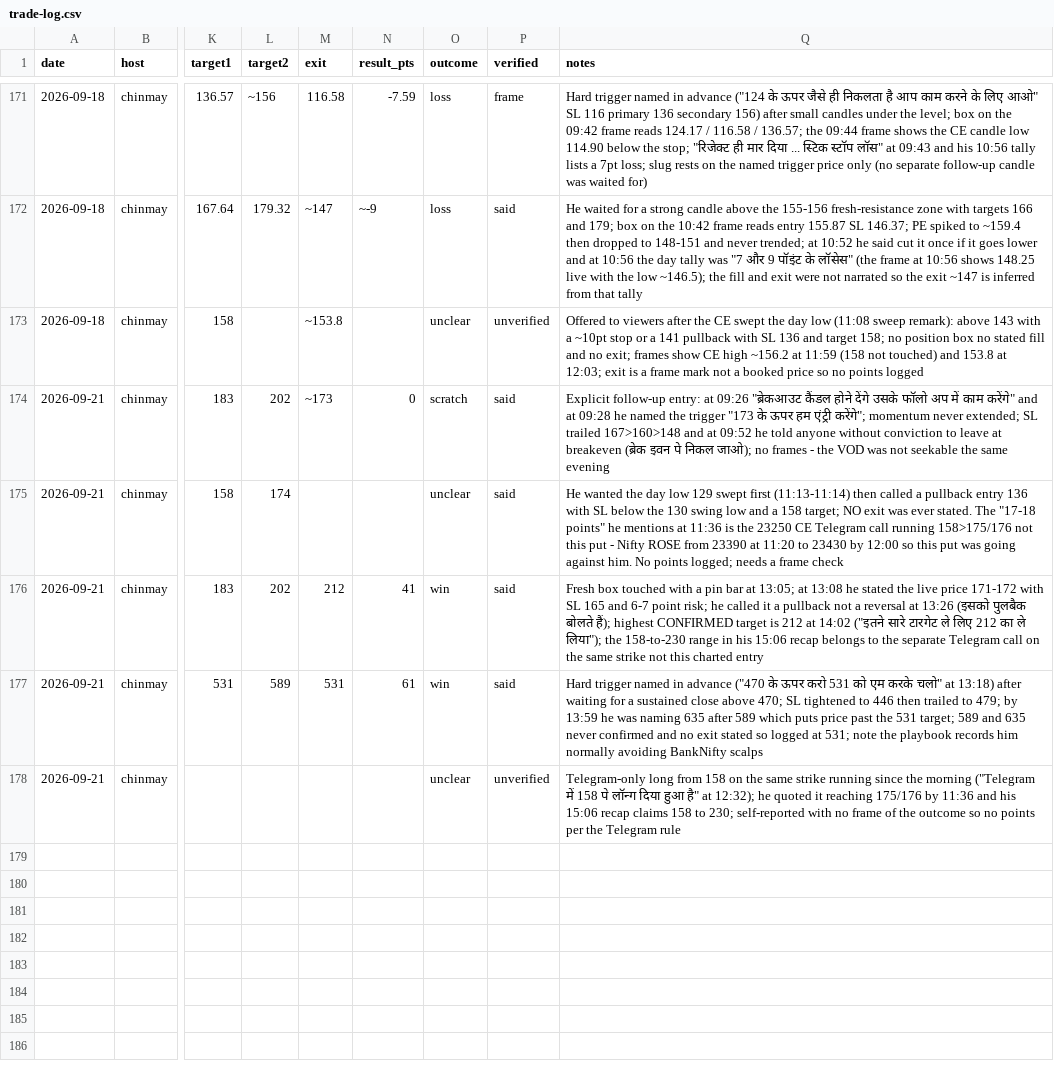
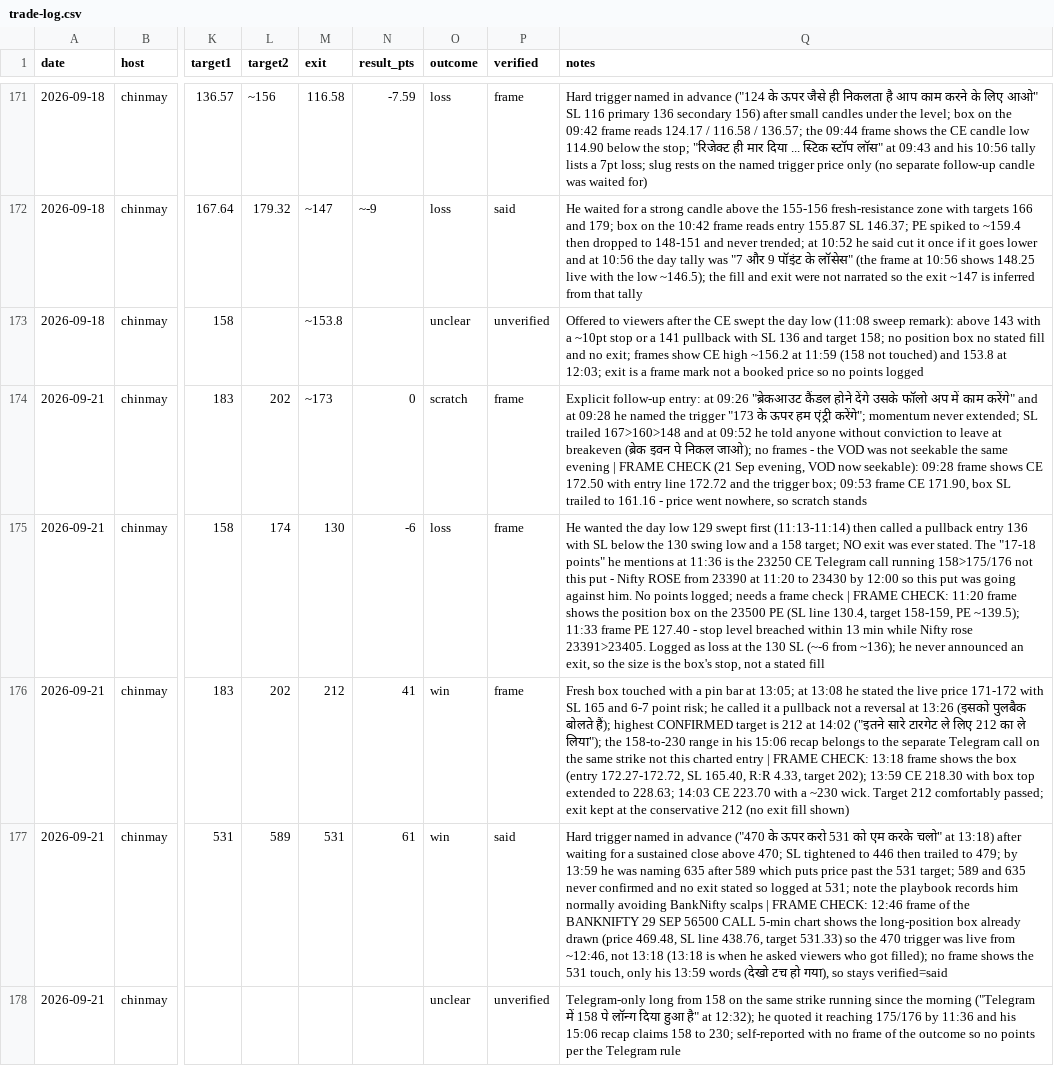
Before and after one commit to jayldce/trading-cafe-study-desk, a CSV file: knowledge/trade-log.csv, drawn as a sheet; only a part is shown, gaps mark what is left out; the diff names each change by its address in the sheet, - before the commit and + after, or states it on an @@ line.

```diff
--- a/knowledge/trade-log.csv
+++ b/knowledge/trade-log.csv
-P174:P176 (verified): said
+P174:P176 (verified): frame
-Q174 (notes): …same evening
+Q174 (notes): …same evening | FRAME CHECK (21 Sep evening, VOD now seekable): 09:28 frame shows CE 172.50 with entry line 172.72 and the trigger box; 09:53 frame CE 171.90, box SL trailed to 161.16 - price went nowhere, so scratch stands
-M175 (exit): (empty)
+M175 (exit): 130
-N175 (result_pts): (empty)
+N175 (result_pts): -6
-O175 (outcome): unclear
+O175 (outcome): loss
-Q175 (notes): …frame check
+Q175 (notes): …frame check | FRAME CHECK: 11:20 frame shows the position box on the 23500 PE (SL line 130.4, target 158-159, PE ~139.5); 11:33 frame PE 127.40 - stop level breached within 13 min while Nifty rose 23391>23405. Logged as loss at the 130 SL (~-6 from ~136); he never announced an exit, so the size is the box's stop, not a stated fill
-Q176 (notes): …charted entry
+Q176 (notes): …charted entry | FRAME CHECK: 13:18 frame shows the box (entry 172.27-172.72, SL 165.40, R:R 4.33, target 202); 13:59 CE 218.30 with box top extended to 228.63; 14:03 CE 223.70 with a ~230 wick. Target 212 comfortably passed; exit kept at the conservative 212 (no exit fill shown)
-Q177 (notes): …BankNifty scalps
+Q177 (notes): …BankNifty scalps | FRAME CHECK: 12:46 frame of the BANKNIFTY 29 SEP 56500 CALL 5-min chart shows the long-position box already drawn (price 469.48, SL line 438.76, target 531.33) so the 470 trigger was live from ~12:46, not 13:18 (13:18 is when he asked viewers who got filled); no frame shows the 531 touch, only his 13:59 words (देखो टच हो गया), so stays verified=said
```
Also changed, not shown: 28 other files.
